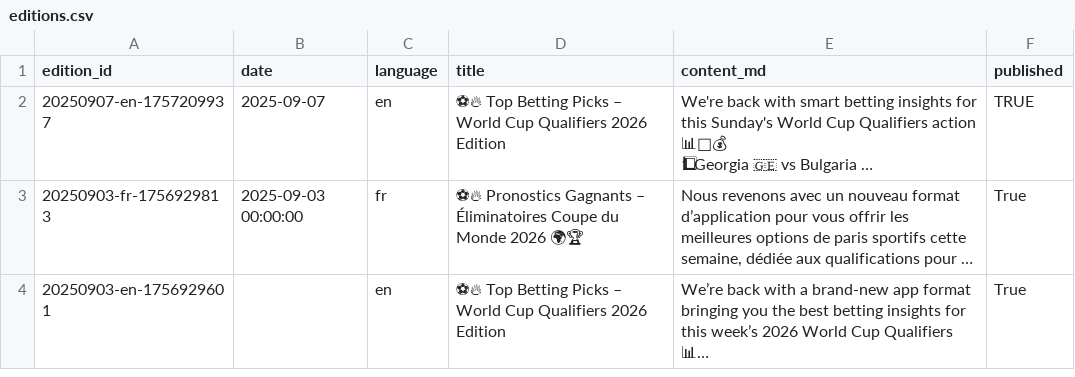
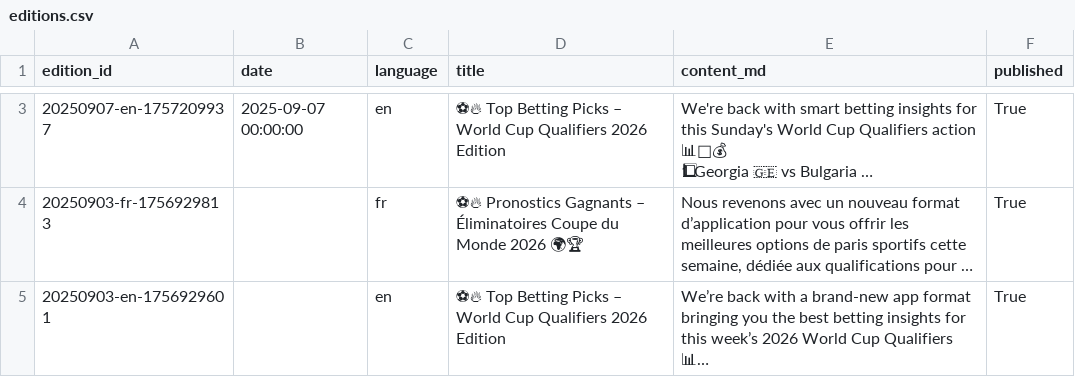
Before and after one commit to Ozzors/Leparinordique, a CSV file: editions.csv, drawn as a sheet; only a part is shown, gaps mark what is left out; long unchanged cells end in …; addresses are those after the commit; the diff covers the shown part only; the diff names each change by its address in the sheet, - before the commit and + after, or states it on an @@ line.

Commit message:
Update editions.csv — 2025-09-07T01:52:58.340599

```diff
--- a/editions.csv
+++ b/editions.csv
-B3 (date): 2025-09-07
+B3 (date): 2025-09-07 00:00:00
-F3 (published): TRUE
+F3 (published): True
-B4 (date): 2025-09-03 00:00:00
+B4 (date): (empty)
```
Also changed, not shown: 1 added row elsewhere in this file.
